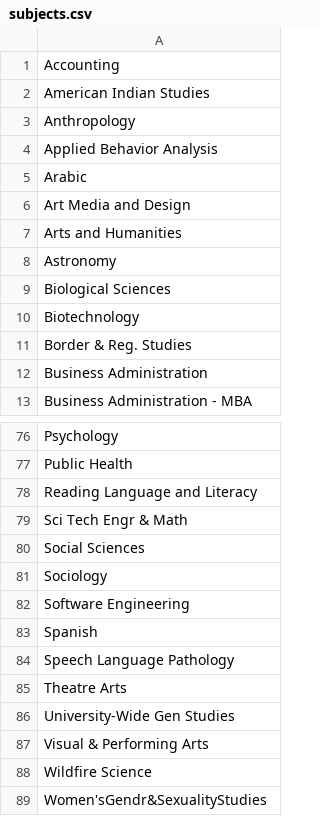
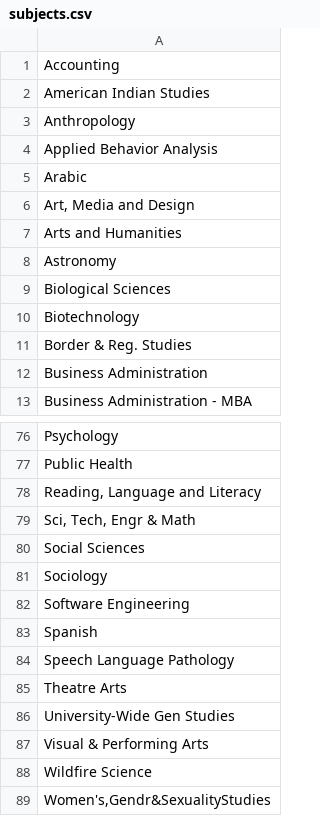
Before and after one commit to rochanehurst/CS370-Team3, a CSV file: 370-project/build/Desktop_Qt_6_9_1_MinGW_64_bit-Debug/data/data/subjects.csv, drawn as a sheet; only a part is shown, gaps mark what is left out.

Commit message:
updated subjects

```diff
--- a/370-project/build/Desktop_Qt_6_9_1_MinGW_64_bit-Debug/data/data/subjects.csv
+++ b/370-project/build/Desktop_Qt_6_9_1_MinGW_64_bit-Debug/data/data/subjects.csv
@@ -5,3 +5,3 @@ Applied Behavior Analysis
 Arabic
-Art Media and Design
+"Art, Media and Design"
 Arts and Humanities
@@ -77,4 +77,4 @@ Psychology
 Public Health
-Reading Language and Literacy
-Sci Tech Engr & Math
+"Reading, Language and Literacy"
+"Sci, Tech, Engr & Math"
 Social Sciences
@@ -88,2 +88,2 @@ Visual & Performing Arts
 Wildfire Science
-Women'sGendr&SexualityStudies
+"Women's,Gendr&SexualityStudies"
```
Also changed, not shown: 2 other files.
